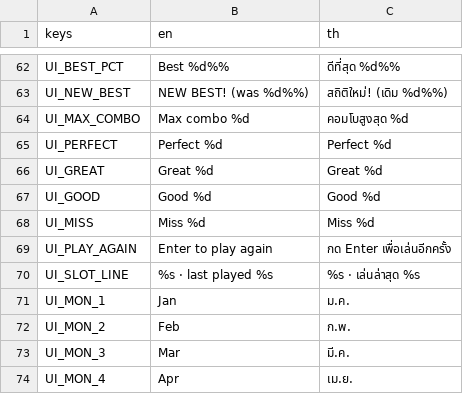
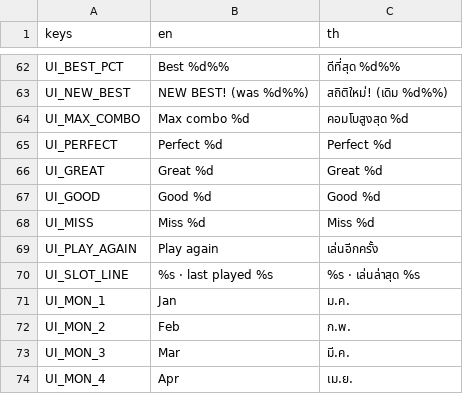
Before and after one commit to Pundharee6688091/remi-s-dancing-adventure, a CSV file: lang/ui.csv, drawn as a sheet; only a part is shown, gaps mark what is left out.

```diff
--- a/lang/ui.csv
+++ b/lang/ui.csv
@@ -70,3 +70,3 @@ UI_GOOD,Good     %d,Good     %d
 UI_MISS,Miss     %d,Miss     %d
-UI_PLAY_AGAIN,Enter to play again,กด Enter เพื่อเล่นอีกครั้ง
+UI_PLAY_AGAIN,Play again,เล่นอีกครั้ง
 UI_SLOT_LINE,%s · last played %s,%s · เล่นล่าสุด %s
```
Also changed, not shown: 5 other files.
